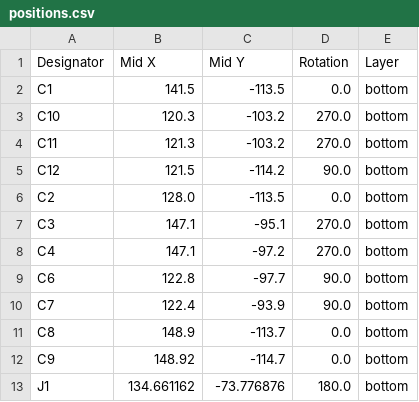
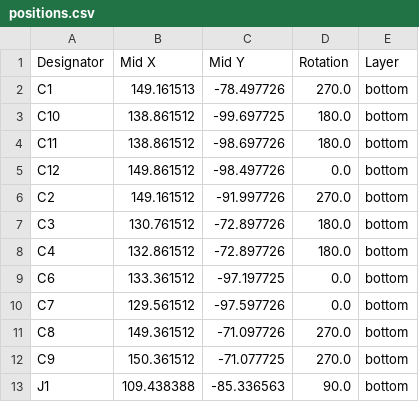
Before and after one commit to PumaFPV/PMK, a CSV file: Hardware/PMK_SpaceMouse/PMK_SpaceMouse_01/production/positions.csv, drawn as a sheet; only a part is shown; the diff covers the shown part only.

Commit message:
finished SpaceMouse_01

```diff
--- a/Hardware/PMK_SpaceMouse/PMK_SpaceMouse_01/production/positions.csv
+++ b/Hardware/PMK_SpaceMouse/PMK_SpaceMouse_01/production/positions.csv
@@ -1,13 +1,13 @@
 Designator,Mid X,Mid Y,Rotation,Layer
-C1,141.5,-113.5,0.0,bottom
-C10,120.3,-103.2,270.0,bottom
-C11,121.3,-103.2,270.0,bottom
-C12,121.5,-114.2,90.0,bottom
-C2,128.0,-113.5,0.0,bottom
-C3,147.1,-95.1,270.0,bottom
-C4,147.1,-97.2,270.0,bottom
-C6,122.8,-97.7,90.0,bottom
-C7,122.4,-93.9,90.0,bottom
-C8,148.9,-113.7,0.0,bottom
-C9,148.92,-114.7,0.0,bottom
-J1,134.661162,-73.776876,180.0,bottom
+C1,149.161513,-78.497726,270.0,bottom
+C10,138.861512,-99.697725,180.0,bottom
+C11,138.861512,-98.697726,180.0,bottom
+C12,149.861512,-98.497726,0.0,bottom
+C2,149.161512,-91.997726,270.0,bottom
+C3,130.761512,-72.897726,180.0,bottom
+C4,132.861512,-72.897726,180.0,bottom
+C6,133.361512,-97.197725,0.0,bottom
+C7,129.561512,-97.597726,0.0,bottom
+C8,149.361512,-71.097726,270.0,bottom
+C9,150.361512,-71.077725,270.0,bottom
+J1,109.438388,-85.336563,90.0,bottom
```
Also changed, not shown: 39 edited cells elsewhere in this file, 8 other files.
